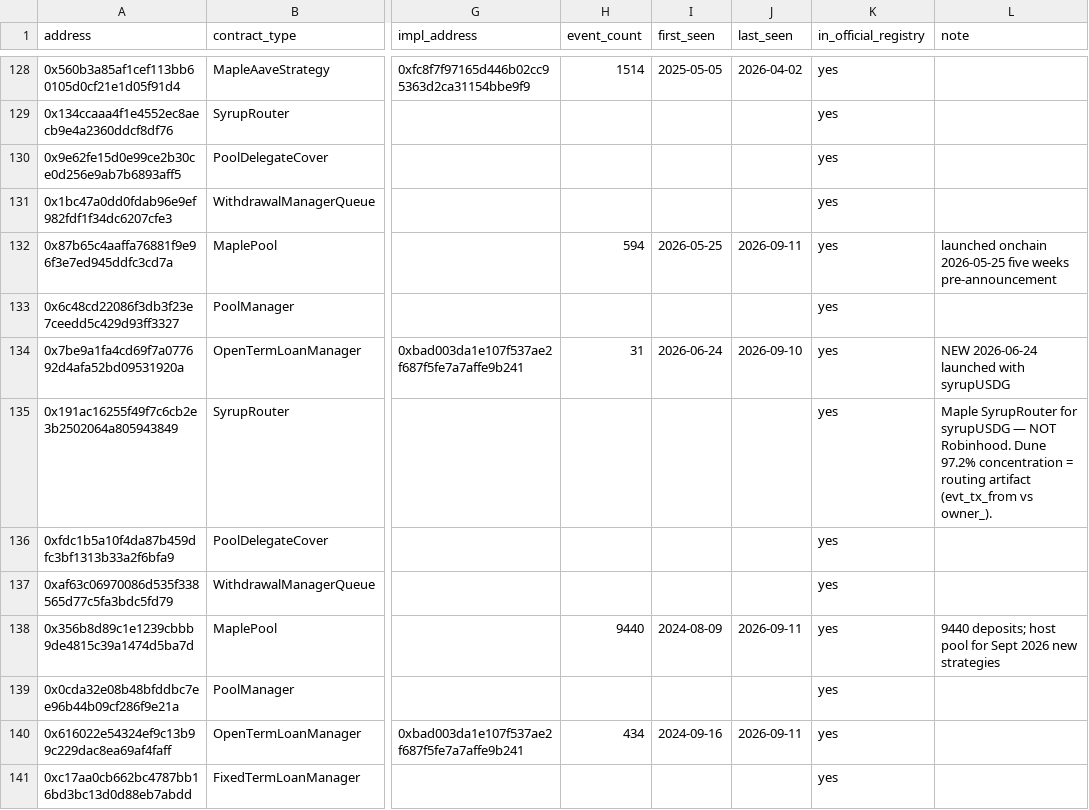
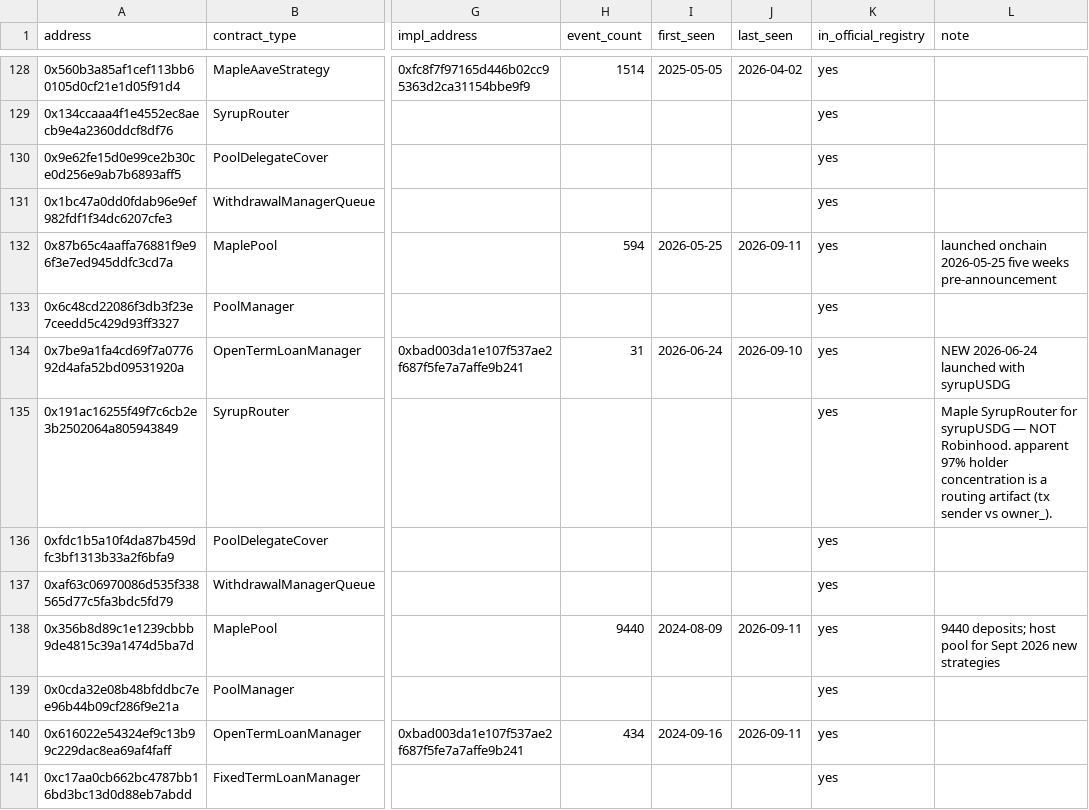
Before and after one commit to paultimfv/maple-pipeline, a CSV file: config/contracts.csv, drawn as a sheet; only a part is shown, gaps mark what is left out; the diff names each change by its address in the sheet, - before the commit and + after, or states it on an @@ line.

```diff
--- a/config/contracts.csv
+++ b/config/contracts.csv
-L135 (note): …NOT Robinhood. Dune 97.2% concentration = routing artifact (evt_tx_from vs owner_).
+L135 (note): …NOT Robinhood. apparent 97% holder concentration is a routing artifact (tx sender vs owner_).
```
Also changed, not shown: 14 other files.
